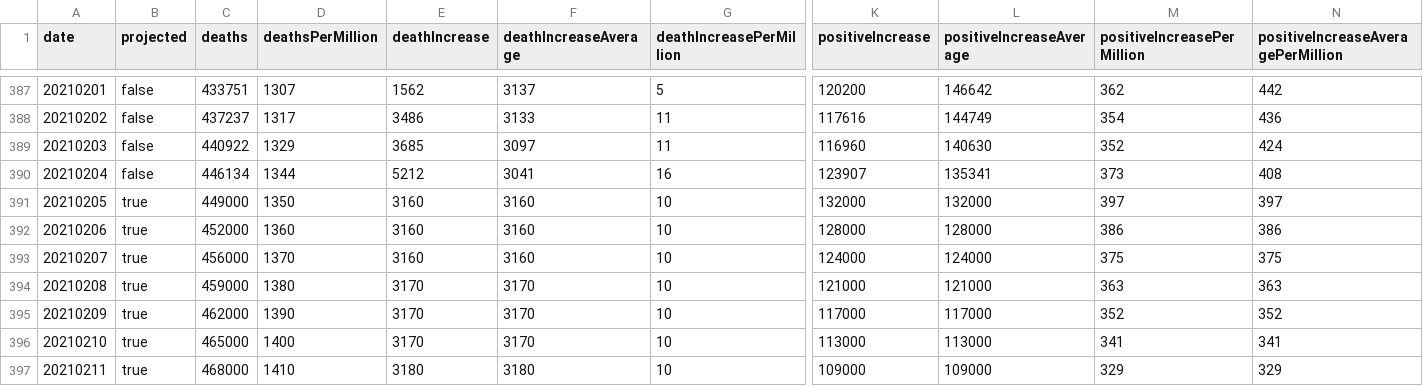
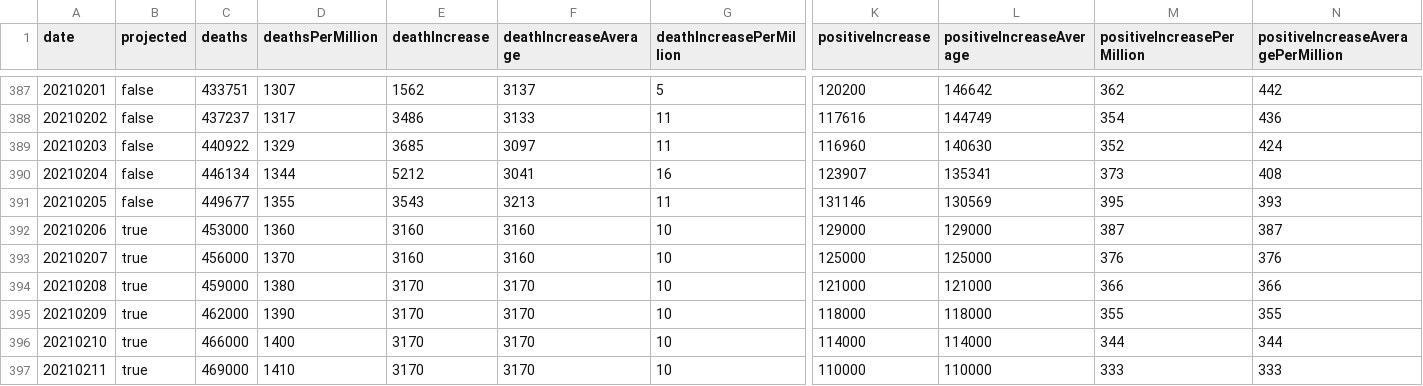
Before and after one commit to mgwalker/covid19-csv, a CSV file: docs/v1/US.csv, drawn as a sheet; only a part is shown, gaps mark what is left out; removed rows and columns are numbered as before the commit, all else as after; rows hold the shown columns only; the diff covers the shown part only; the diff names each change by its address in the sheet, - before the commit and + after, or states it on an @@ line.

```diff
--- a/docs/v1/US.csv
+++ b/docs/v1/US.csv
-row 391: 20210205 | true | 449000 | 1350 | 3160 | 3160 | 10 | 132000 | 132000 | 397 | 397
+row 391: 20210205 | false | 449677 | 1355 | 3543 | 3213 | 11 | 131146 | 130569 | 395 | 393
-C392 (deaths): 452000
+C392 (deaths): 453000
-K392 (positiveIncrease): 128000
+K392 (positiveIncrease): 129000
-L392 (positiveIncreaseAverage): 128000
+L392 (positiveIncreaseAverage): 129000
-M392 (positiveIncreasePerMillion): 386
+M392 (positiveIncreasePerMillion): 387
-N392: 386
+N392: 387
-K393 (positiveIncrease): 124000
+K393 (positiveIncrease): 125000
-L393 (positiveIncreaseAverage): 124000
+L393 (positiveIncreaseAverage): 125000
-M393 (positiveIncreasePerMillion): 375
+M393 (positiveIncreasePerMillion): 376
-N393: 375
+N393: 376
-M394 (positiveIncreasePerMillion): 363
+M394 (positiveIncreasePerMillion): 366
-N394: 363
+N394: 366
-K395 (positiveIncrease): 117000
+K395 (positiveIncrease): 118000
-L395 (positiveIncreaseAverage): 117000
+L395 (positiveIncreaseAverage): 118000
-M395 (positiveIncreasePerMillion): 352
+M395 (positiveIncreasePerMillion): 355
-N395: 352
+N395: 355
-C396 (deaths): 465000
+C396 (deaths): 466000
-K396 (positiveIncrease): 113000
+K396 (positiveIncrease): 114000
-L396 (positiveIncreaseAverage): 113000
+L396 (positiveIncreaseAverage): 114000
-M396 (positiveIncreasePerMillion): 341
+M396 (positiveIncreasePerMillion): 344
-N396: 341
+N396: 344
-C397 (deaths): 468000
+C397 (deaths): 469000
-E397 (deathIncrease): 3180
+E397 (deathIncrease): 3170
-F397 (deathIncreaseAverage): 3180
+F397 (deathIncreaseAverage): 3170
-K397 (positiveIncrease): 109000
+K397 (positiveIncrease): 110000
-L397 (positiveIncreaseAverage): 109000
+L397 (positiveIncreaseAverage): 110000
-M397 (positiveIncreasePerMillion): 329
+M397 (positiveIncreasePerMillion): 333
-N397: 329
+N397: 333
```
Also changed, not shown: 1 added row and 43 edited cells elsewhere in this file, docs/v1/CA.csv, docs/v1/DE.csv, 54 other files.
